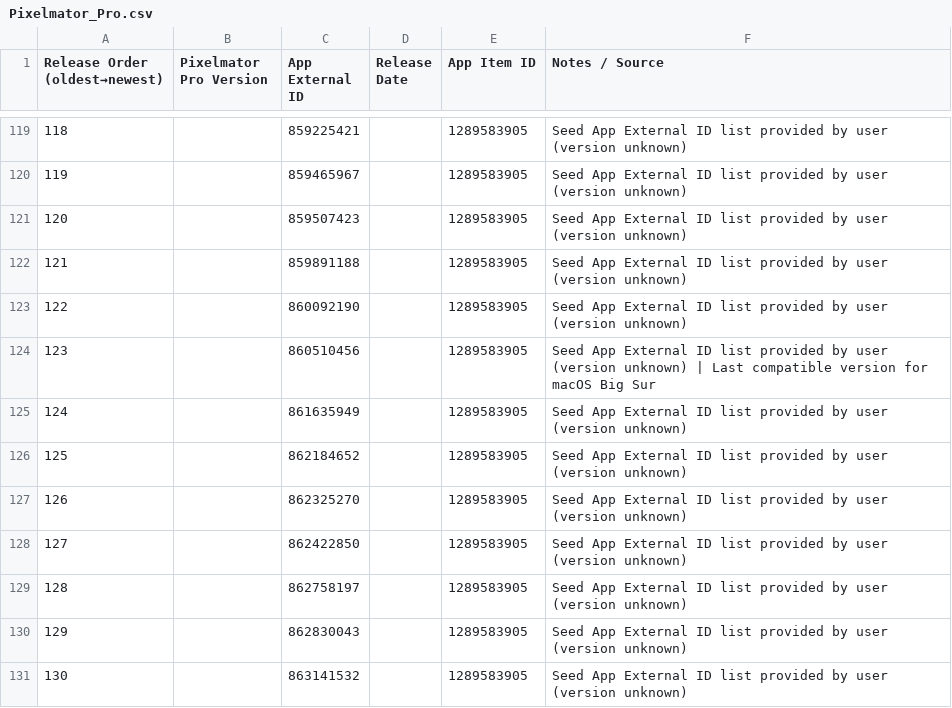
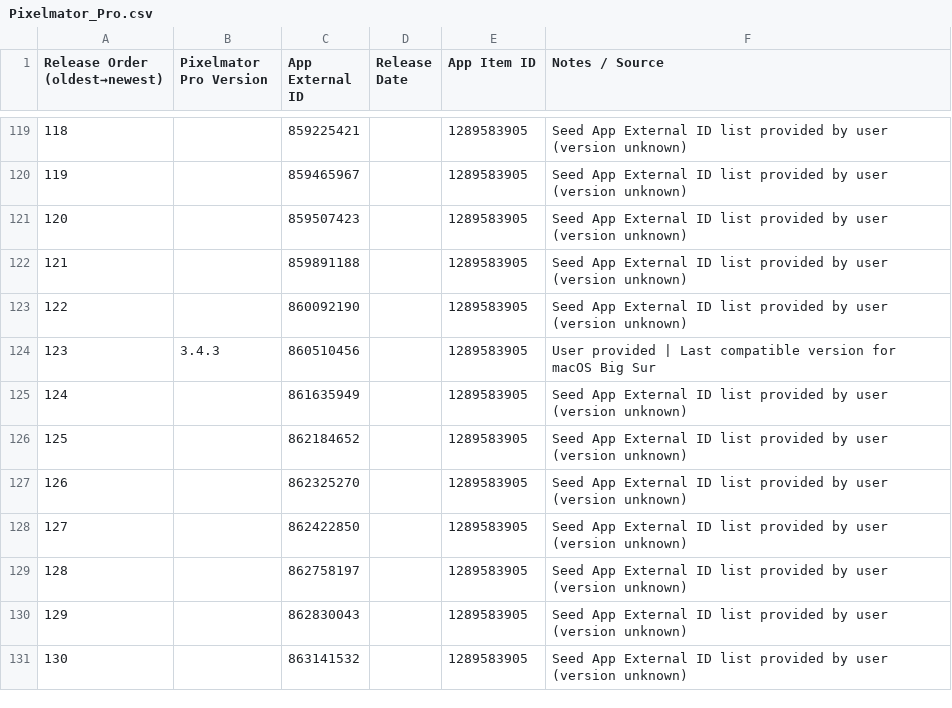
Before and after one commit to handyandy87/Pro-Apps-App-External-IDs, a CSV file: Pixelmator_Pro.csv, drawn as a sheet; only a part is shown, gaps mark what is left out.

```diff
--- a/Pixelmator_Pro.csv
+++ b/Pixelmator_Pro.csv
@@ -123,3 +123,3 @@ Release Order (oldest→newest),Pixelmator Pro Version,App External ID,Release D
 122,,860092190,,1289583905,Seed App External ID list provided by user (version unknown)
-123,,860510456,,1289583905,Seed App External ID list provided by user (version unknown) | Last compatible version for macOS Big Sur
+123,3.4.3,860510456,,1289583905,User provided | Last compatible version for macOS Big Sur
 124,,861635949,,1289583905,Seed App External ID list provided by user (version unknown)
```
Also changed, not shown: Keynote.csv, Numbers.csv, 2 other files.
